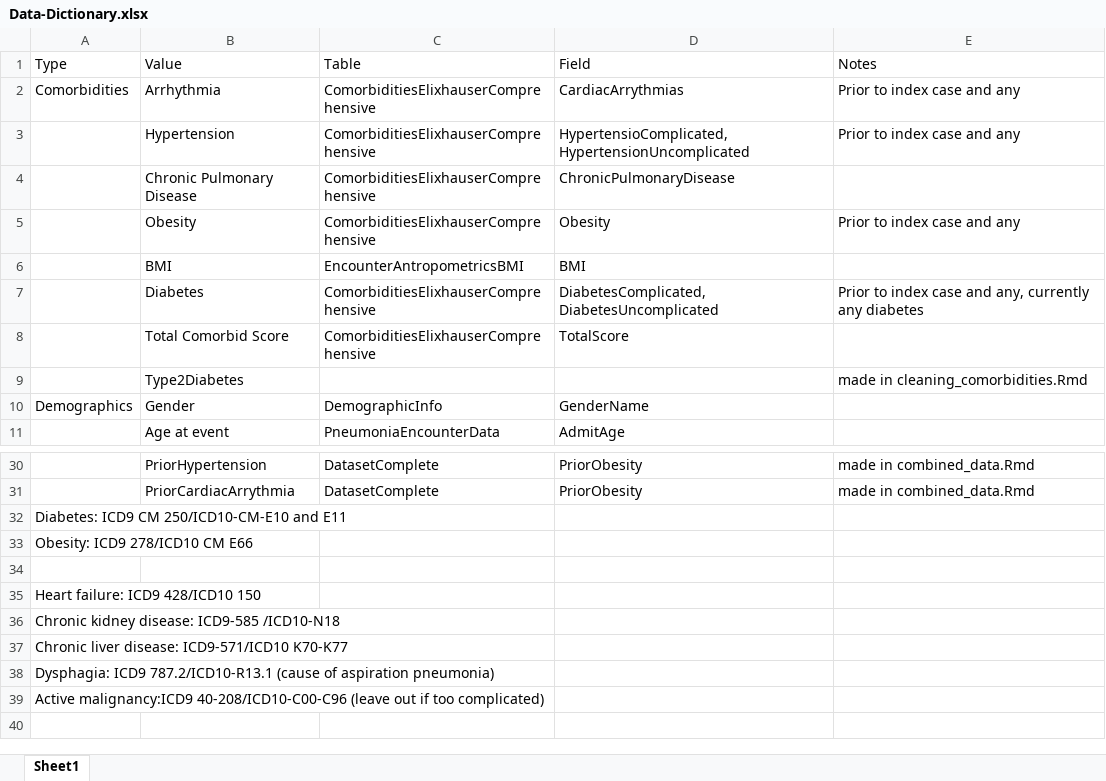
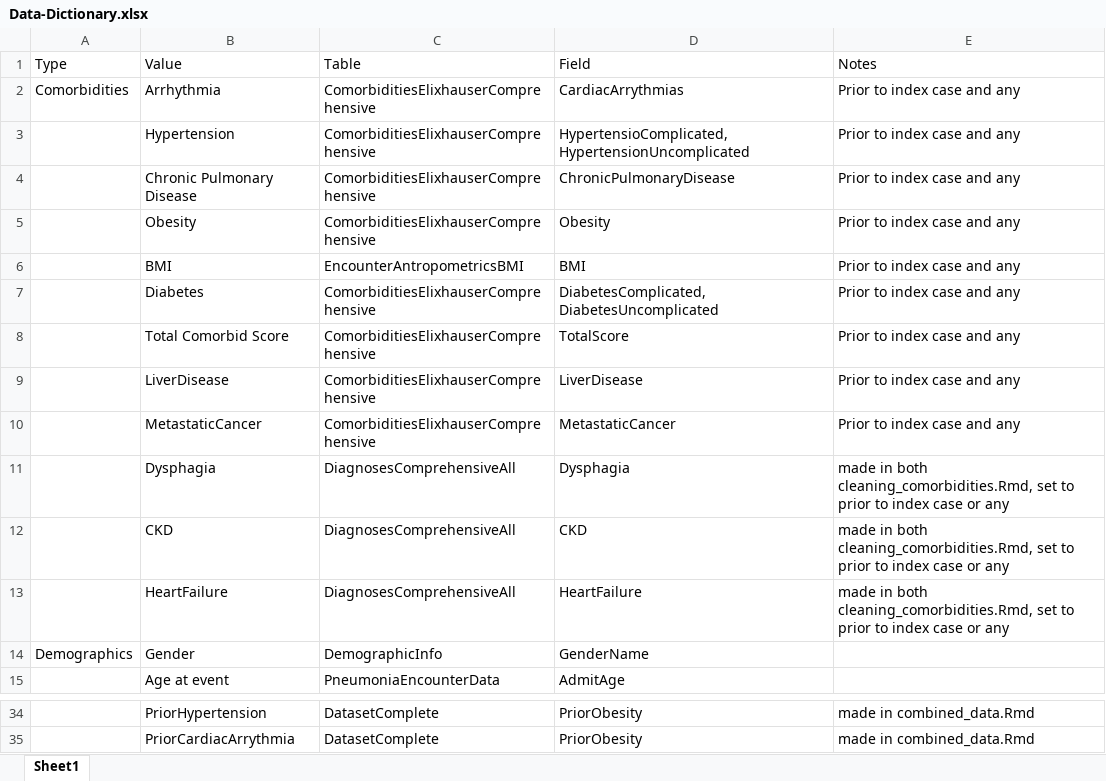
Before and after one commit to BridgesLab/ObesityParticulateTreatment, an Excel workbook: mgi-analyses/Data-Dictionary.xlsx, sheet Sheet1, drawn as a sheet; only a part is shown, gaps mark what is left out; values as stored, in another font and other column widths than the file's, no borders; removed rows and columns are numbered as before the commit, all else as after; the diff names each change by its address in the sheet, - before the commit and + after, or states it on an @@ line.

Commit message:
Updated comorbidity cleaning scripts for both cases and controls, adding new disease classifications

```diff
--- a/mgi-analyses/Data-Dictionary.xlsx (sheet Sheet1)
+++ b/mgi-analyses/Data-Dictionary.xlsx (sheet Sheet1)
-E4 (Notes): (empty)
+E4 (Notes): Prior to index case and any
-E6 (Notes): (empty)
+E6 (Notes): Prior to index case and any
-E7 (Notes): Prior to index case and any, currently any diabetes
+E7 (Notes): Prior to index case and any
-E8 (Notes): (empty)
+E8 (Notes): Prior to index case and any
-row 9:  | Type2Diabetes |  |  | made in cleaning_comorbidities.Rmd
+row 9:  | LiverDisease | ComorbiditiesElixhauserComprehensive | LiverDisease | Prior to index case and any
+row 10:  | MetastaticCancer | ComorbiditiesElixhauserComprehensive | MetastaticCancer | Prior to index case and any
+row 11:  | Dysphagia | DiagnosesComprehensiveAll | Dysphagia | made in both cleaning_comorbidities.Rmd, set to prior to index case or any
+row 12:  | CKD | DiagnosesComprehensiveAll | CKD | made in both cleaning_comorbidities.Rmd, set to prior to index case or any
+row 13:  | HeartFailure | DiagnosesComprehensiveAll | HeartFailure | made in both cleaning_comorbidities.Rmd, set to prior to index case or any
-row 32: Diabetes: ICD9 CM 250/ICD10-CM-E10 and E11
-row 33: Obesity: ICD9 278/ICD10 CM E66
-row 34: (empty)
-row 35: Heart failure: ICD9 428/ICD10 150
-row 36: Chronic kidney disease: ICD9-585 /ICD10-N18
-row 37: Chronic liver disease: ICD9-571/ICD10 K70-K77
-row 38: Dysphagia: ICD9 787.2/ICD10-R13.1 (cause of aspiration pneumonia)
-row 39: Active malignancy:ICD9 40-208/ICD10-C00-C96 (leave out if too complicated)
```
Also changed, not shown: 2 other files.
